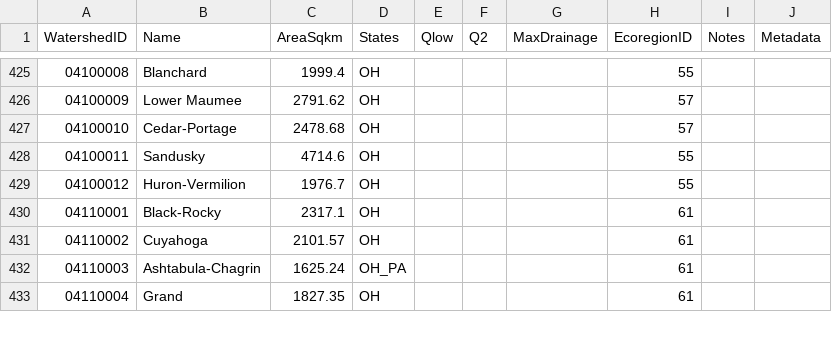
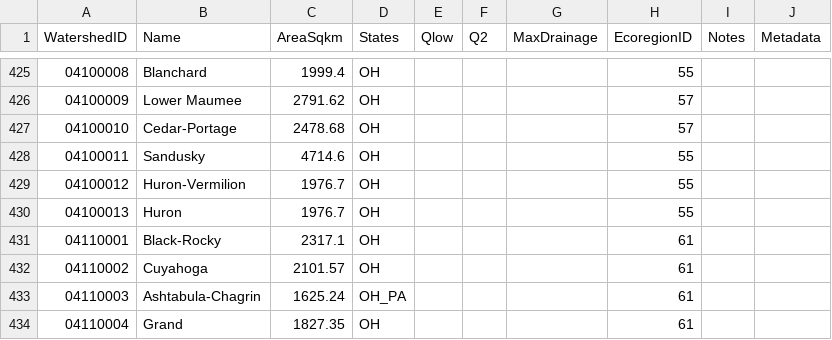
Before and after one commit to Riverscapes/riverscapes-tools, a CSV file: packages/brat/database/data/Watersheds.csv, drawn as a sheet; only a part is shown, gaps mark what is left out; the diff names each change by its address in the sheet, - before the commit and + after, or states it on an @@ line.

Commit message:
add huron to watersheds

```diff
--- a/packages/brat/database/data/Watersheds.csv
+++ b/packages/brat/database/data/Watersheds.csv
+row 430: 04100013 | Huron | 1976.7 | OH |  |  |  | 55
```
